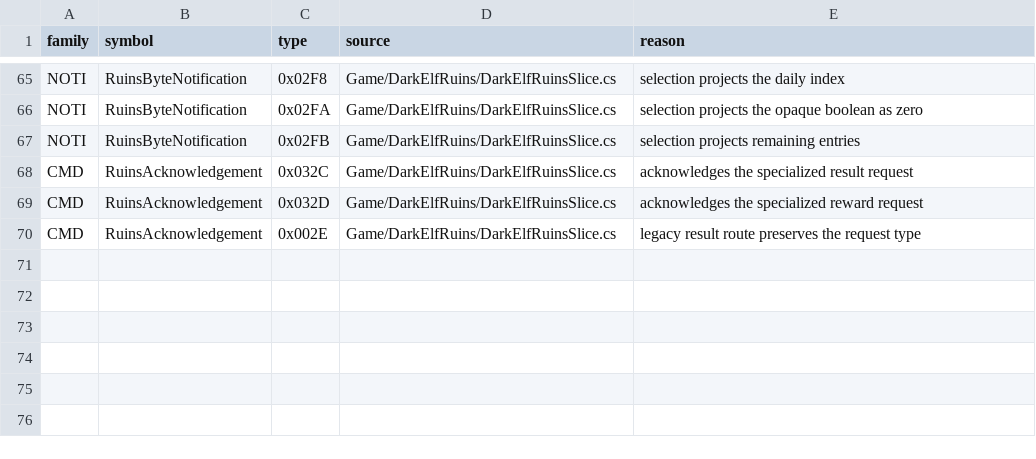
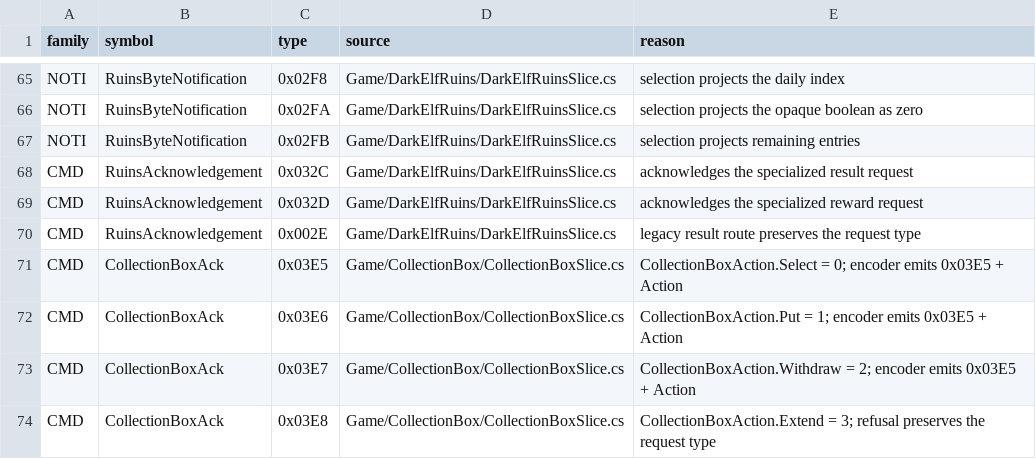
Before and after one commit to Gloria-GK-406/DNF-JP-86-Server, a TSV file: protocol/patterns/data/server-wire-overrides.tsv, drawn as a sheet; only a part is shown, gaps mark what is left out.

Commit message:
docs: sync protocol evidence and acceptance for recent features

```diff
--- a/protocol/patterns/data/server-wire-overrides.tsv
+++ b/protocol/patterns/data/server-wire-overrides.tsv
@@ -70 +70,5 @@ CMD	RuinsAcknowledgement	0x032D	Game/DarkElfRuins/DarkElfRuinsSlice.cs	acknowled
 CMD	RuinsAcknowledgement	0x002E	Game/DarkElfRuins/DarkElfRuinsSlice.cs	legacy result route preserves the request type
+CMD	CollectionBoxAck	0x03E5	Game/CollectionBox/CollectionBoxSlice.cs	CollectionBoxAction.Select = 0; encoder emits 0x03E5 + Action
+CMD	CollectionBoxAck	0x03E6	Game/CollectionBox/CollectionBoxSlice.cs	CollectionBoxAction.Put = 1; encoder emits 0x03E5 + Action
+CMD	CollectionBoxAck	0x03E7	Game/CollectionBox/CollectionBoxSlice.cs	CollectionBoxAction.Withdraw = 2; encoder emits 0x03E5 + Action
+CMD	CollectionBoxAck	0x03E8	Game/CollectionBox/CollectionBoxSlice.cs	CollectionBoxAction.Extend = 3; refusal preserves the request type
```
Also changed, not shown: 41 other files.
